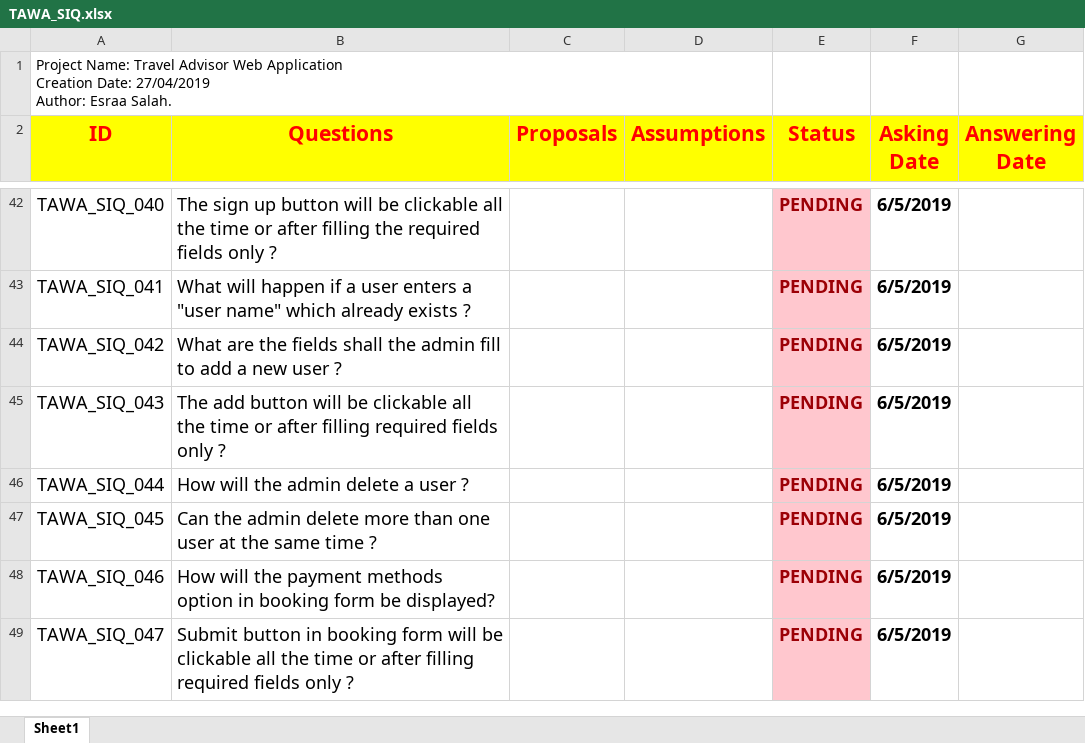
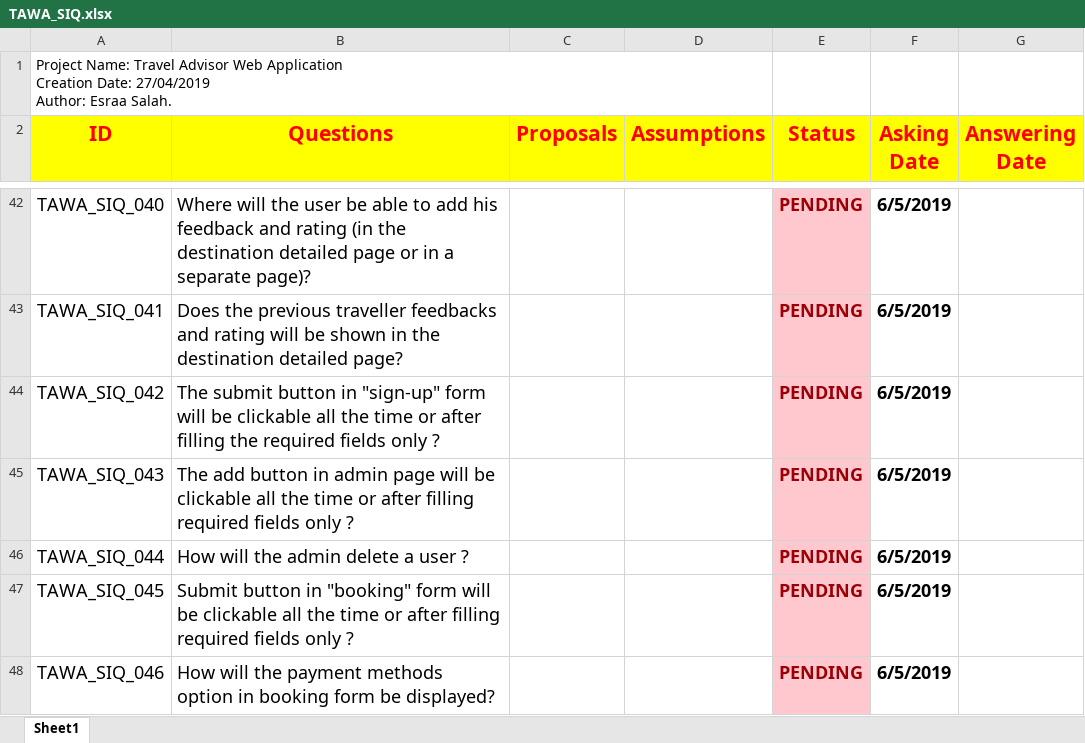
Before and after one commit to asmaahamdy250/Travel-Adviser-Web-Application, an Excel workbook: TAWA_SIQ.xlsx, sheet Sheet1, drawn as a sheet; only a part is shown, gaps mark what is left out; values as stored, in another font and other column widths than the file's, no borders; the diff covers the shown part only; the diff names each change by its address in the sheet, - before the commit and + after, or states it on an @@ line.

Commit message:
Update TAWA_SIQ.xlsx

```diff
--- a/TAWA_SIQ.xlsx (sheet Sheet1)
+++ b/TAWA_SIQ.xlsx (sheet Sheet1)
-B42 (Questions): The sign up button will be clickable all the time or after filling the required fields only ?
+B42 (Questions): Where will the user be able to add his feedback and rating (in the destination detailed page or in a separate page)?
-B43 (Questions): What will happen if a user enters a "user name" which already exists ?
+B43 (Questions): Does the previous traveller feedbacks and rating will be shown in the destination detailed page?
-B44 (Questions): What are the fields shall the admin fill to add a new user ?
+B44 (Questions): The submit button in "sign-up" form will be clickable all the time or after filling the required fields only ?
-B45 (Questions): …add button will be…
+B45 (Questions): …add button in admin page will be…
-B47 (Questions): Can the admin delete more than one user at the same time ?
+B47 (Questions): Submit button in "booking" form will be clickable all the time or after filling required fields only ?
-row 49: TAWA_SIQ_047 | Submit button in booking form will be clickable all the time or after filling required fields only ? |  |  | PENDING | 6/5/2019
```
Also changed, not shown: 30 edited cells elsewhere in this sheet.
